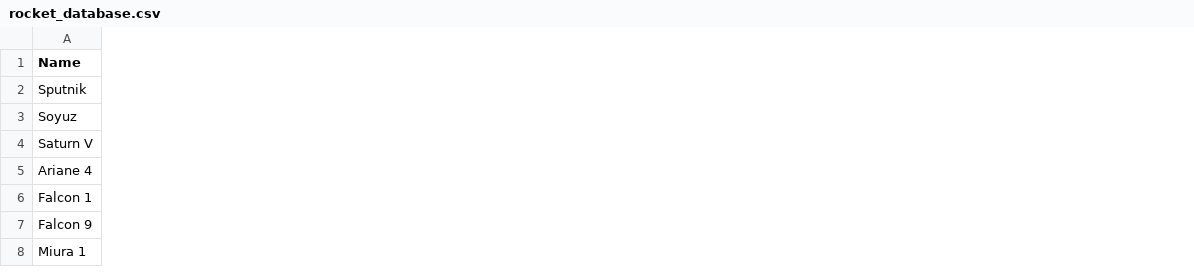
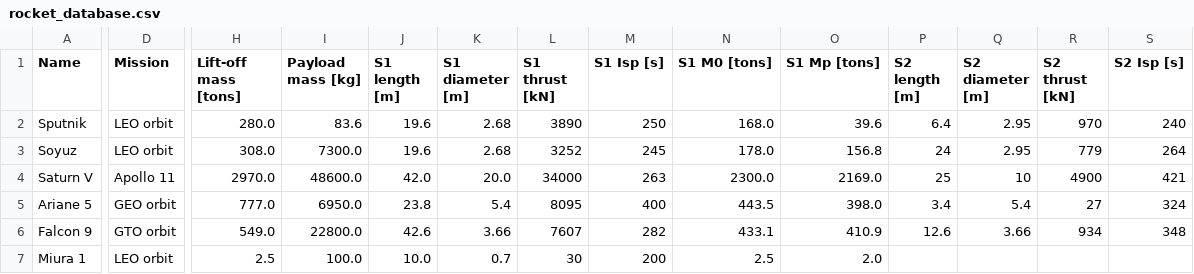
Before and after one commit to carlosgguil/IN_104-project_09-rocket_design, a CSV file: rocket_database.csv, drawn as a sheet; only a part is shown, gaps mark what is left out; removed rows and columns are numbered as before the commit, all else as after; rows hold the shown columns only; the diff covers the shown part only; the diff names each change by its address in the sheet, - before the commit and + after, or states it on an @@ line.

Commit message:
Update rocket_database.csv

```diff
--- a/rocket_database.csv
+++ b/rocket_database.csv
+column D (Mission), rows 2-4: LEO orbit | LEO orbit | Apollo 11; rows 6-7: GTO orbit | LEO orbit
+column H (Lift-off mass [tons]), rows 2-4: 280.0 | 308.0 | 2970.0; rows 6-7: 549.0 | 2.5
+column I (Payload mass [kg]), rows 2-4: 83.6 | 7300.0 | 48600.0; rows 6-7: 22800.0 | 100.0
+column J (S1 length [m]), rows 2-4: 19.6 | 19.6 | 42.0; rows 6-7: 42.6 | 10.0
+column K (S1 diameter [m]), rows 2-4: 2.68 | 2.68 | 20.0; rows 6-7: 3.66 | 0.7
+column L (S1 thrust [kN]), rows 2-4: 3890 | 3252 | 34000; rows 6-7: 7607 | 30
+column M (S1 Isp [s]), rows 2-4: 250 | 245 | 263; rows 6-7: 282 | 200
+column N (S1 M0 [tons]), rows 2-4: 168.0 | 178.0 | 2300.0; rows 6-7: 433.1 | 2.5
+column O (S1 Mp [tons]), rows 2-4: 39.6 | 156.8 | 2169.0; rows 6-7: 410.9 | 2.0
+column P (S2 length [m]), rows 2-4: 6.4 | 24 | 25; row 6: 12.6
+column Q (S2 diameter [m]), rows 2-4: 2.95 | 2.95 | 10; row 6: 3.66
+column R (S2 thrust [kN]), rows 2-4: 970 | 779 | 4900; row 6: 934
+column S (S2 Isp [s]), rows 2-4: 240 | 264 | 421; row 6: 348
-row 5: Ariane 4
-row 6: Falcon 1
+row 5: Ariane 5 | GEO orbit | 777.0 | 6950.0 | 23.8 | 5.4 | 8095 | 400 | 443.5 | 398.0 | 3.4 | 5.4 | 27 | 324
```
Also changed, not shown: 2 added columns and 5 edited cells elsewhere in this file.
